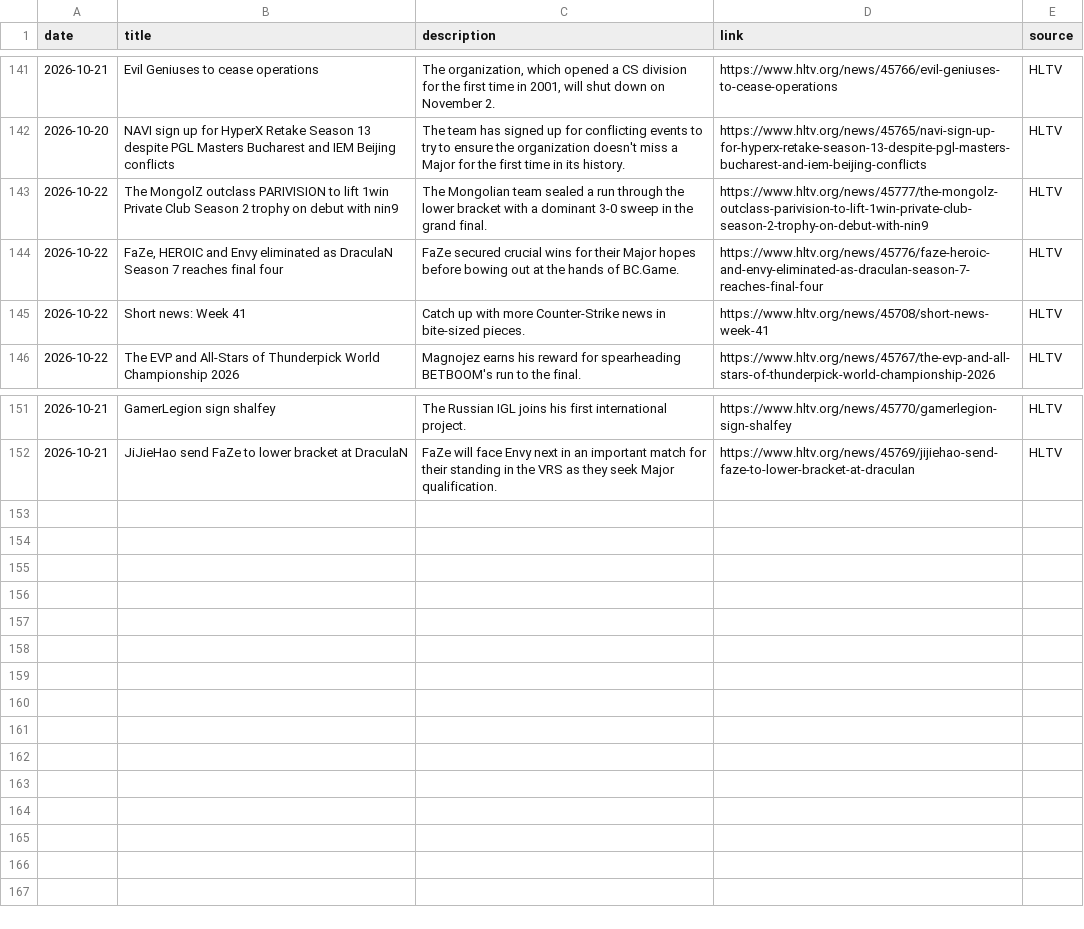
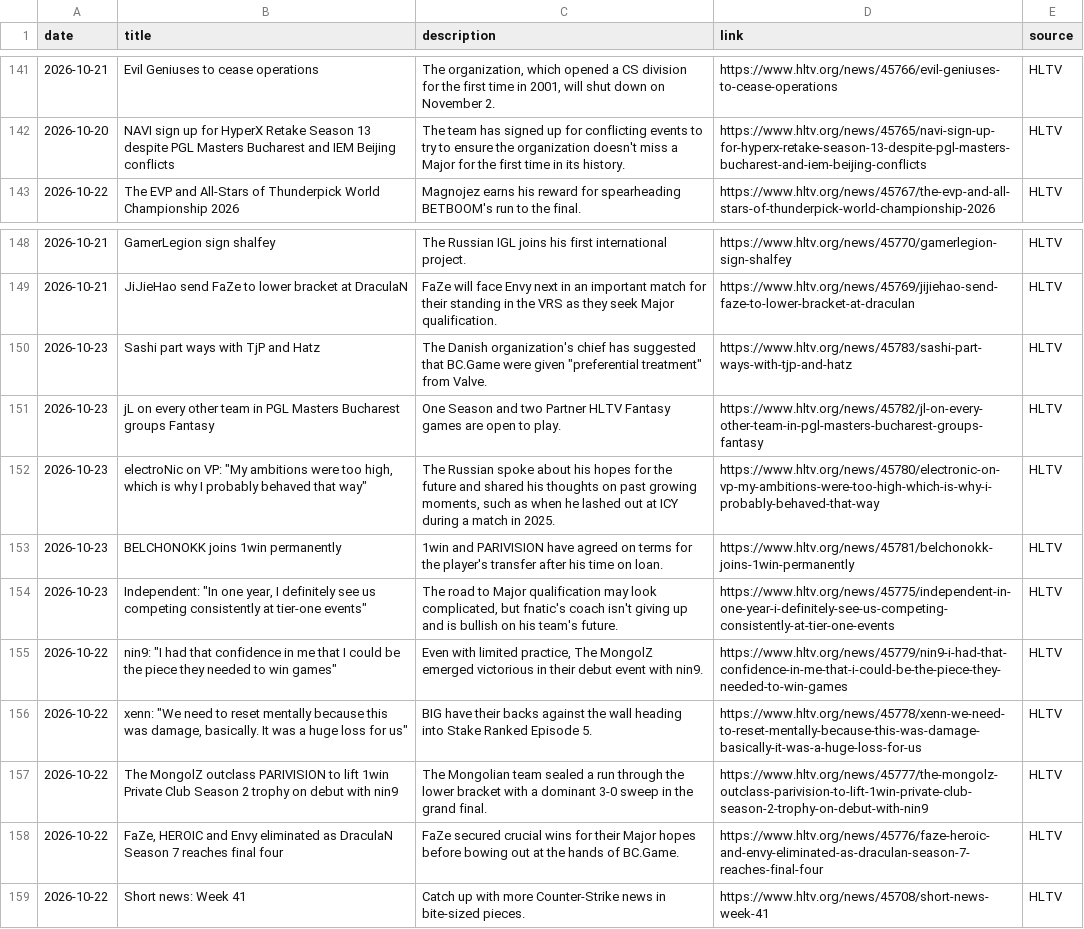
Before and after one commit to sb291099-create/Cs2-form, a CSV file: data/rss.csv, drawn as a sheet; only a part is shown, gaps mark what is left out.

```diff
--- a/data/rss.csv
+++ b/data/rss.csv
@@ -142,5 +142,2 @@ date,title,description,link,source
 2026-10-20,NAVI sign up for HyperX Retake Season 13 despite PGL Masters Bucharest and IEM Beijing conflicts,The team has signed up for conflicting events to try to ensure the organization doesn't miss a Major for the first time in its history.,https://www.hltv.org/news/45765/navi-sign-up-for-hyperx-retake-season-13-despite-pgl-masters-bucharest-and-iem-beijing-conflicts,HLTV
-2026-10-22,The MongolZ outclass PARIVISION to lift 1win Private Club Season 2 trophy on debut with nin9,The Mongolian team sealed a run through the lower bracket with a dominant 3-0 sweep in the grand final.,https://www.hltv.org/news/45777/the-mongolz-outclass-parivision-to-lift-1win-private-club-season-2-trophy-on-debut-with-nin9,HLTV
-2026-10-22,"FaZe, HEROIC and Envy eliminated as DraculaN Season 7 reaches final four",FaZe secured crucial wins for their Major hopes before bowing out at the hands of BC.Game.,https://www.hltv.org/news/45776/faze-heroic-and-envy-eliminated-as-draculan-season-7-reaches-final-four,HLTV
-2026-10-22,Short news: Week 41,Catch up with more Counter-Strike news in bite-sized pieces.,https://www.hltv.org/news/45708/short-news-week-41,HLTV
 2026-10-22,The EVP and All-Stars of Thunderpick World Championship 2026,Magnojez earns his reward for spearheading BETBOOM's run to the final.,https://www.hltv.org/news/45767/the-evp-and-all-stars-of-thunderpick-world-championship-2026,HLTV
@@ -152 +149,11 @@ date,title,description,link,source
 2026-10-21,JiJieHao send FaZe to lower bracket at DraculaN,FaZe will face Envy next in an important match for their standing in the VRS as they seek Major qualification.,https://www.hltv.org/news/45769/jijiehao-send-faze-to-lower-bracket-at-draculan,HLTV
+2026-10-23,Sashi part ways with TjP and Hatz,"The Danish organization's chief has suggested that BC.Game were given ""preferential treatment"" from Valve.",https://www.hltv.org/news/45783/sashi-part-ways-with-tjp-and-hatz,HLTV
+2026-10-23,jL on every other team in PGL Masters Bucharest groups Fantasy,One Season and two Partner HLTV Fantasy games are open to play.,https://www.hltv.org/news/45782/jl-on-every-other-team-in-pgl-masters-bucharest-groups-fantasy,HLTV
+2026-10-23,"electroNic on VP: ""My ambitions were too high, which is why I probably behaved that way""","The Russian spoke about his hopes for the future and shared his thoughts on past growing moments, such as when he lashed out at ICY during a match in 2025.",https://www.hltv.org/news/45780/electronic-on-vp-my-ambitions-were-too-high-which-is-why-i-probably-behaved-that-way,HLTV
+2026-10-23,BELCHONOKK joins 1win permanently,1win and PARIVISION have agreed on terms for the player's transfer after his time on loan.,https://www.hltv.org/news/45781/belchonokk-joins-1win-permanently,HLTV
+2026-10-23,"Independent: ""In one year, I definitely see us competing consistently at tier-one events""","The road to Major qualification may look complicated, but fnatic's coach isn't giving up and is bullish on his team's future.",https://www.hltv.org/news/45775/independent-in-one-year-i-definitely-see-us-competing-consistently-at-tier-one-events,HLTV
+2026-10-22,"nin9: ""I had that confidence in me that I could be the piece they needed to win games""","Even with limited practice, The MongolZ emerged victorious in their debut event with nin9.",https://www.hltv.org/news/45779/nin9-i-had-that-confidence-in-me-that-i-could-be-the-piece-they-needed-to-win-games,HLTV
+2026-10-22,"xenn: ""We need to reset mentally because this was damage, basically. It was a huge loss for us""",BIG have their backs against the wall heading into Stake Ranked Episode 5.,https://www.hltv.org/news/45778/xenn-we-need-to-reset-mentally-because-this-was-damage-basically-it-was-a-huge-loss-for-us,HLTV
+2026-10-22,The MongolZ outclass PARIVISION to lift 1win Private Club Season 2 trophy on debut with nin9,The Mongolian team sealed a run through the lower bracket with a dominant 3-0 sweep in the grand final.,https://www.hltv.org/news/45777/the-mongolz-outclass-parivision-to-lift-1win-private-club-season-2-trophy-on-debut-with-nin9,HLTV
+2026-10-22,"FaZe, HEROIC and Envy eliminated as DraculaN Season 7 reaches final four",FaZe secured crucial wins for their Major hopes before bowing out at the hands of BC.Game.,https://www.hltv.org/news/45776/faze-heroic-and-envy-eliminated-as-draculan-season-7-reaches-final-four,HLTV
+2026-10-22,Short news: Week 41,Catch up with more Counter-Strike news in bite-sized pieces.,https://www.hltv.org/news/45708/short-news-week-41,HLTV
```
Also changed, not shown: data/media.csv, data/news.csv, 3 other files.
